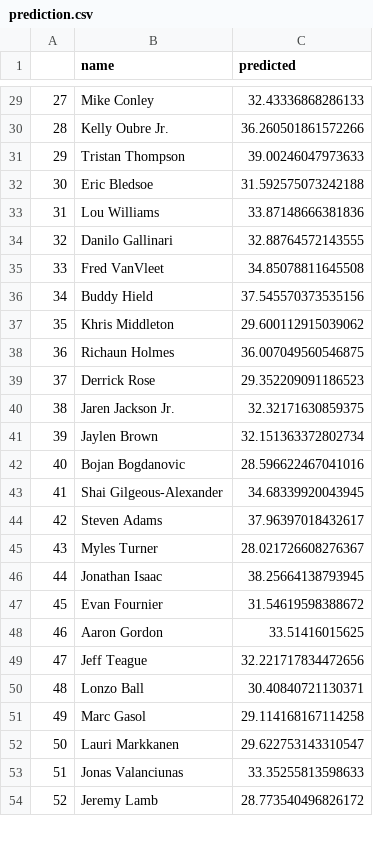
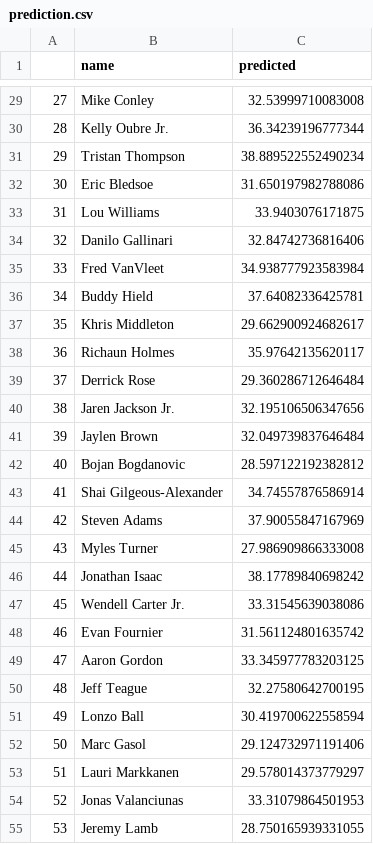
Before and after one commit to bballboy8/Fantasy-Fire, a CSV file: website/optimizer/prediction.csv, drawn as a sheet; only a part is shown, gaps mark what is left out; addresses are those after the commit; the diff covers the shown part only; the diff names each change by its address in the sheet, - before the commit and + after, or states it on an @@ line.

```diff
--- a/website/optimizer/prediction.csv
+++ b/website/optimizer/prediction.csv
-C29 (predicted): 32.43336868286133
+C29 (predicted): 32.53999710083008
-C30 (predicted): 36.260501861572266
+C30 (predicted): 36.34239196777344
-C31 (predicted): 39.00246047973633
+C31 (predicted): 38.889522552490234
-C32 (predicted): 31.592575073242188
+C32 (predicted): 31.650197982788086
-C33 (predicted): 33.87148666381836
+C33 (predicted): 33.9403076171875
-C34 (predicted): 32.88764572143555
+C34 (predicted): 32.84742736816406
-C35 (predicted): 34.85078811645508
+C35 (predicted): 34.938777923583984
-C36 (predicted): 37.545570373535156
+C36 (predicted): 37.64082336425781
-C37 (predicted): 29.600112915039062
+C37 (predicted): 29.662900924682617
-C38 (predicted): 36.007049560546875
+C38 (predicted): 35.97642135620117
-C39 (predicted): 29.352209091186523
+C39 (predicted): 29.360286712646484
-C40 (predicted): 32.32171630859375
+C40 (predicted): 32.195106506347656
-C41 (predicted): 32.151363372802734
+C41 (predicted): 32.049739837646484
-C42 (predicted): 28.596622467041016
+C42 (predicted): 28.597122192382812
-C43 (predicted): 34.68339920043945
+C43 (predicted): 34.74557876586914
-C44 (predicted): 37.96397018432617
+C44 (predicted): 37.90055847167969
-C45 (predicted): 28.021726608276367
+C45 (predicted): 27.986909866333008
-C46 (predicted): 38.25664138793945
+C46 (predicted): 38.17789840698242
+row 47: 45 | Wendell Carter Jr. | 33.31545639038086
@@ column A renumbered from row 48 down @@
-C48 (predicted): 31.54619598388672
+C48 (predicted): 31.561124801635742
-C49 (predicted): 33.51416015625
+C49 (predicted): 33.345977783203125
-C50 (predicted): 32.221717834472656
+C50 (predicted): 32.27580642700195
-C51 (predicted): 30.40840721130371
+C51 (predicted): 30.419700622558594
-C52 (predicted): 29.114168167114258
+C52 (predicted): 29.124732971191406
-C53 (predicted): 29.622753143310547
+C53 (predicted): 29.578014373779297
-C54 (predicted): 33.35255813598633
+C54 (predicted): 33.31079864501953
-C55 (predicted): 28.773540496826172
+C55 (predicted): 28.750165939331055
```
Also changed, not shown: 1 added row and 142 edited cells elsewhere in this file, 1 other file.
